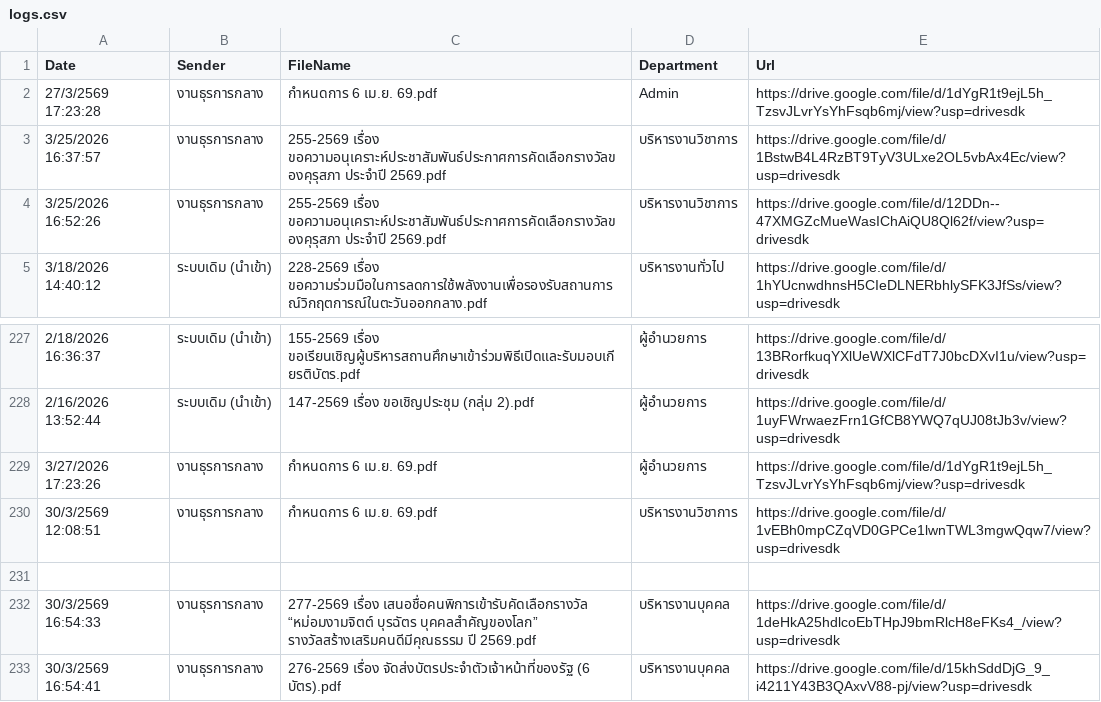
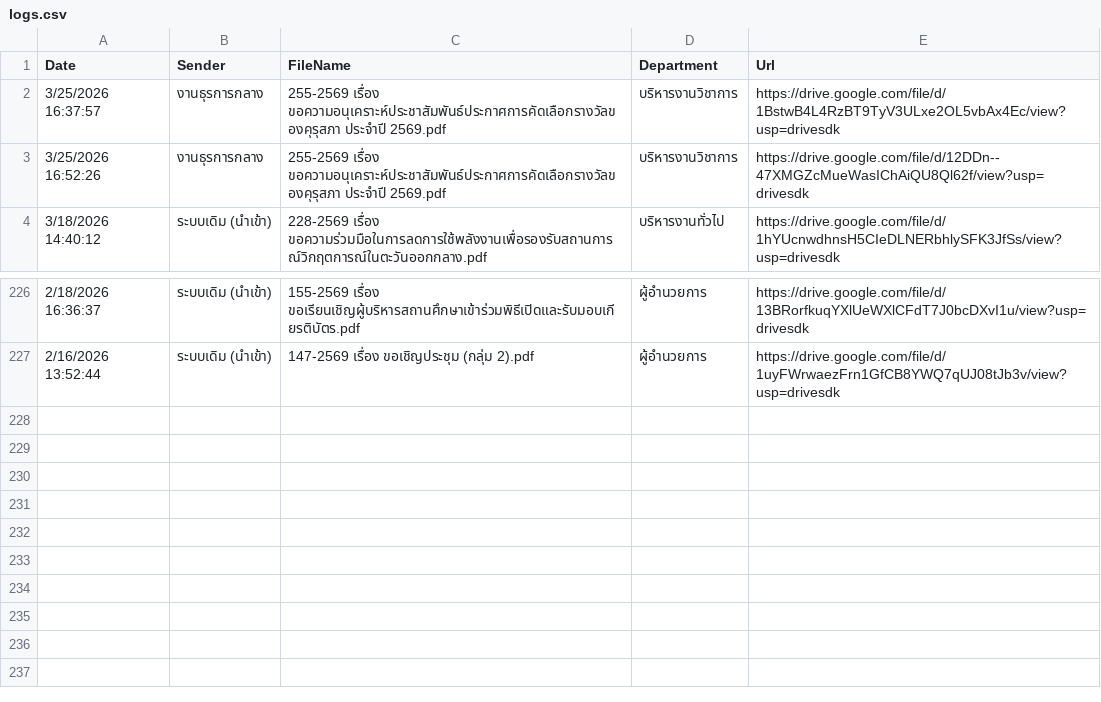
Before and after one commit to specialtrat905/smart-saraban, a CSV file: logs.csv, drawn as a sheet; only a part is shown, gaps mark what is left out; the diff names each change by its address in the sheet, - before the commit and + after, or states it on an @@ line.

Commit message:
V 3.6

```diff
--- a/logs.csv
+++ b/logs.csv
-row 2: 27/3/2569 17:23:28 | งานธุรการกลาง | กำหนดการ 6 เม.ย. 69.pdf | Admin | https://drive.google.com/file/d/1dYgR1t9ejL5h_TzsvJLvrYsYhFsqb6mj/view?usp=drivesdk
-row 229: 3/27/2026 17:23:26 | งานธุรการกลาง | กำหนดการ 6 เม.ย. 69.pdf | ผู้อำนวยการ | https://drive.google.com/file/d/1dYgR1t9ejL5h_TzsvJLvrYsYhFsqb6mj/view?usp=drivesdk
-row 230: 30/3/2569 12:08:51 | งานธุรการกลาง | กำหนดการ 6 เม.ย. 69.pdf | บริหารงานวิชาการ | https://drive.google.com/file/d/1vEBh0mpCZqVD0GPCe1lwnTWL3mgwQqw7/view?usp=drivesdk
-row 231: (empty)
-row 232: 30/3/2569 16:54:33 | งานธุรการกลาง | 277-2569 เรื่อง เสนอชื่อคนพิการเข้ารับคัดเลือกรางวัล “หม่อมงามจิตต์ บุรฉัตร บุคคลสำคัญของโลก” รางวัลสร้างเสริมคนดีมีคุณธรรม ปี 2569.pdf | บริหารงานบุคคล | https://drive.google.com/file/d/1deHkA25hdlcoEbTHpJ9bmRlcH8eFKs4_/view?usp=drivesdk
-row 233: 30/3/2569 16:54:41 | งานธุรการกลาง | 276-2569 เรื่อง จัดส่งบัตรประจำตัวเจ้าหน้าที่ของรัฐ (6 บัตร).pdf | บริหารงานบุคคล | https://drive.google.com/file/d/15khSddDjG_9_i4211Y43B3QAxvV88-pj/view?usp=drivesdk
```
